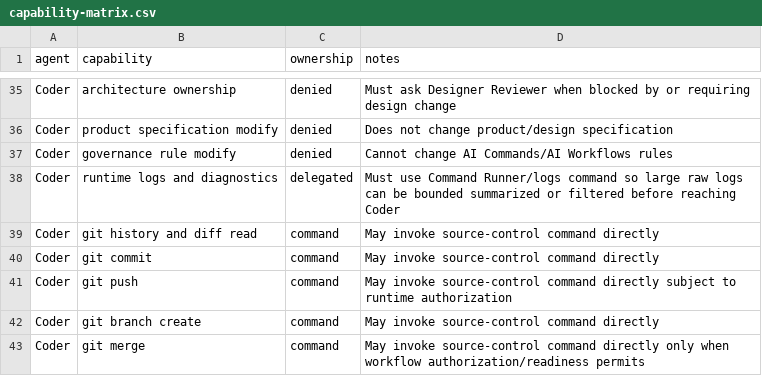
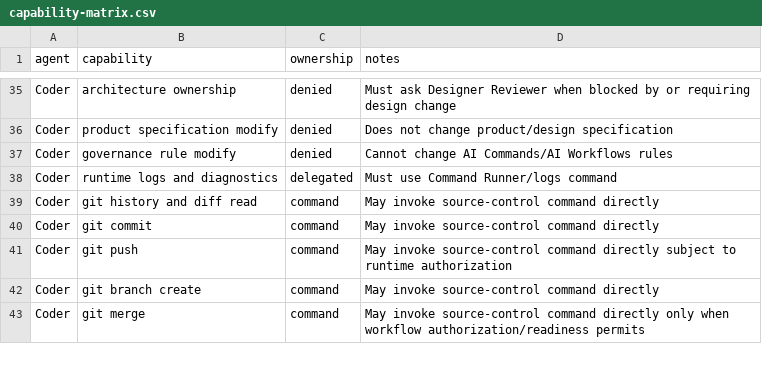
Before and after one commit to starodubtsevconsulting/ai-workflows, a CSV file: software-development/team/capability-matrix.csv, drawn as a sheet; only a part is shown, gaps mark what is left out; the diff covers the shown part only.

```diff
--- a/software-development/team/capability-matrix.csv
+++ b/software-development/team/capability-matrix.csv
@@ -37,3 +37,3 @@ Coder,product specification modify,denied,Does not change product/design specifi
 Coder,governance rule modify,denied,Cannot change AI Commands/AI Workflows rules
-Coder,runtime logs and diagnostics,delegated,Must use Command Runner/logs command so large raw logs can be bounded summarized or filtered before reaching Coder
+Coder,runtime logs and diagnostics,delegated,Must use Command Runner/logs command
 Coder,git history and diff read,command,May invoke source-control command directly
```
Also changed, not shown: 13 added rows and 9 edited cells elsewhere in this file.
